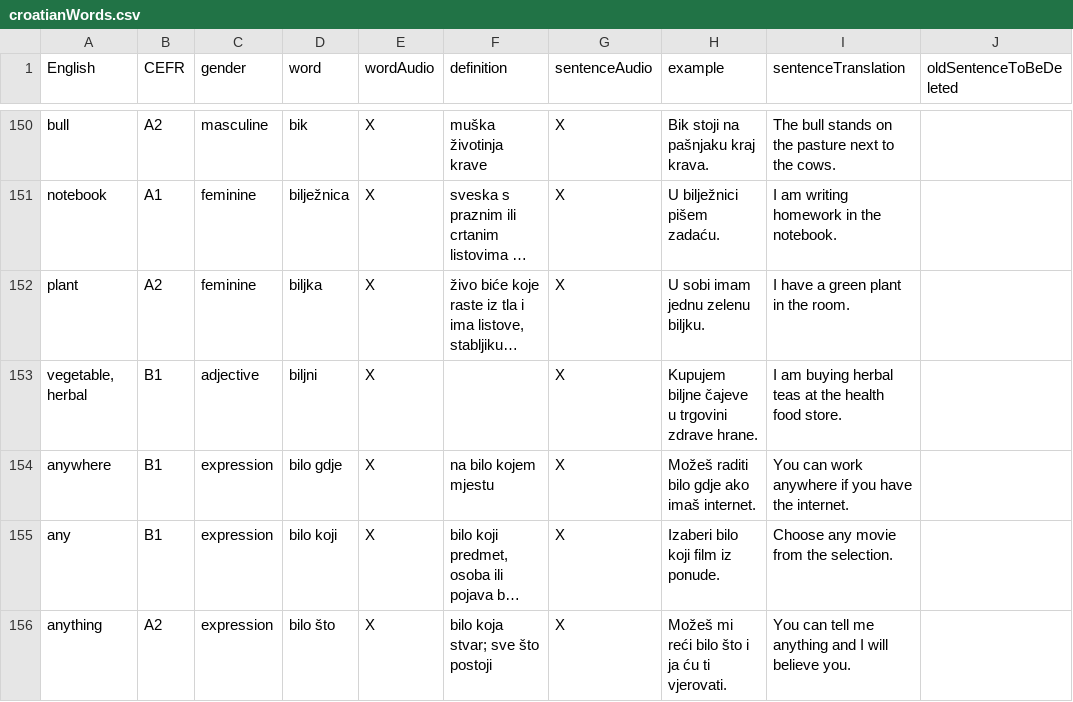
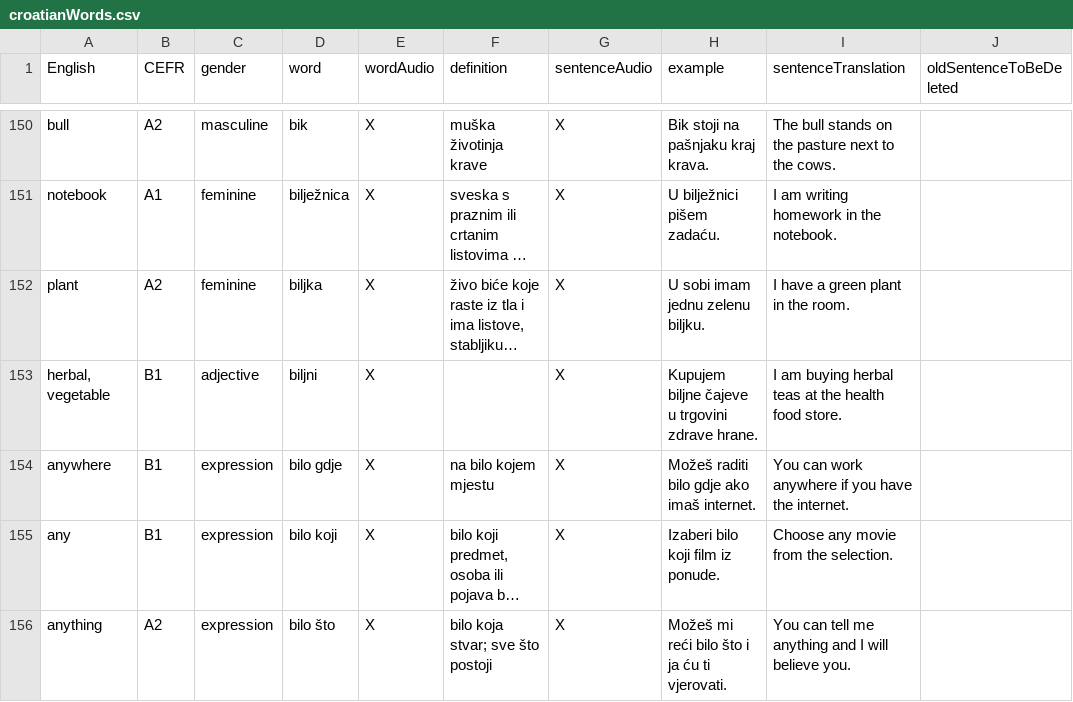
Before and after one commit to osloandrew/croatian, a CSV file: croatianWords.csv, drawn as a sheet; only a part is shown, gaps mark what is left out; long unchanged cells end in …; the diff covers the shown part only; the diff names each change by its address in the sheet, - before the commit and + after, or states it on an @@ line.

```diff
--- a/croatianWords.csv
+++ b/croatianWords.csv
-A153 (English): vegetable, herbal
+A153 (English): herbal, vegetable
```
Also changed, not shown: 11 added rows, 1 removed row and 8 edited cells elsewhere in this file, 27 other files.
